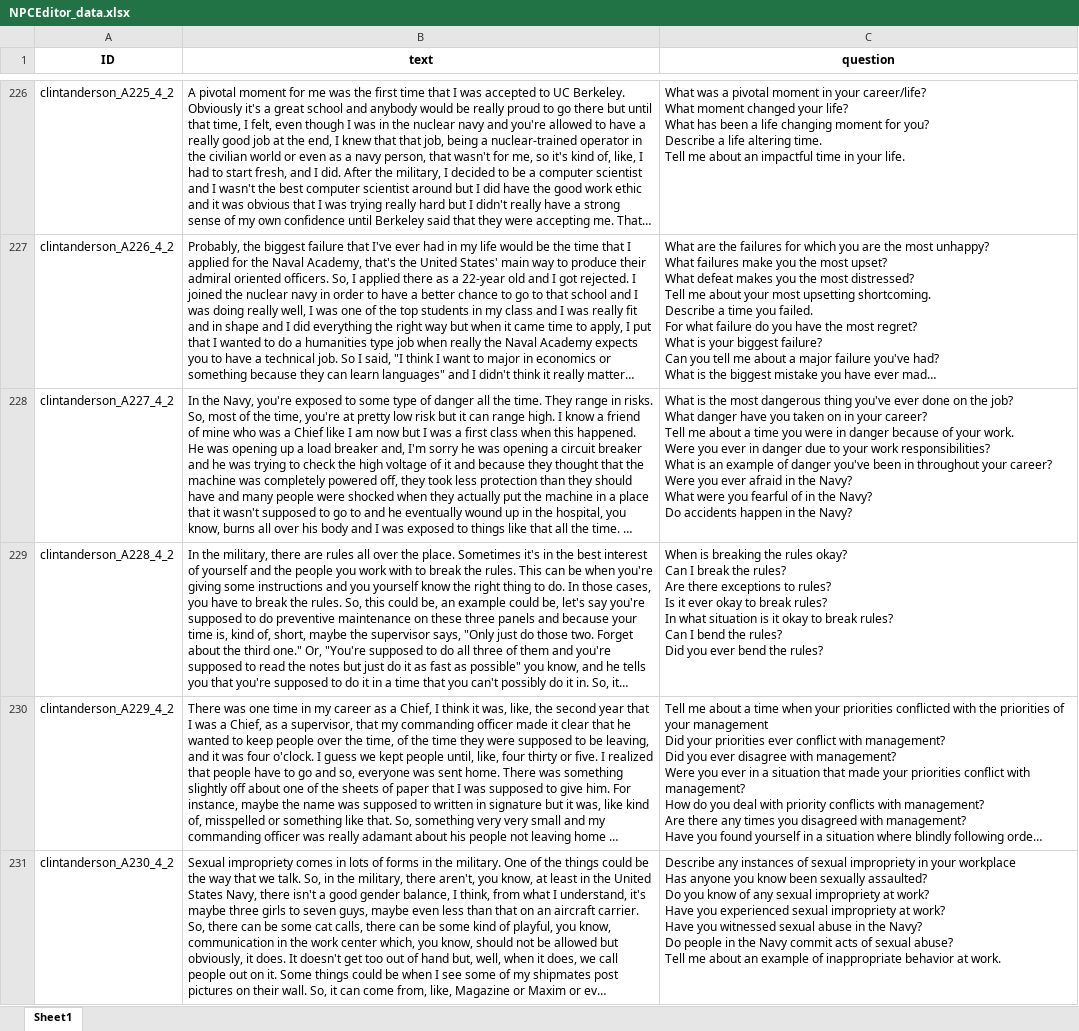
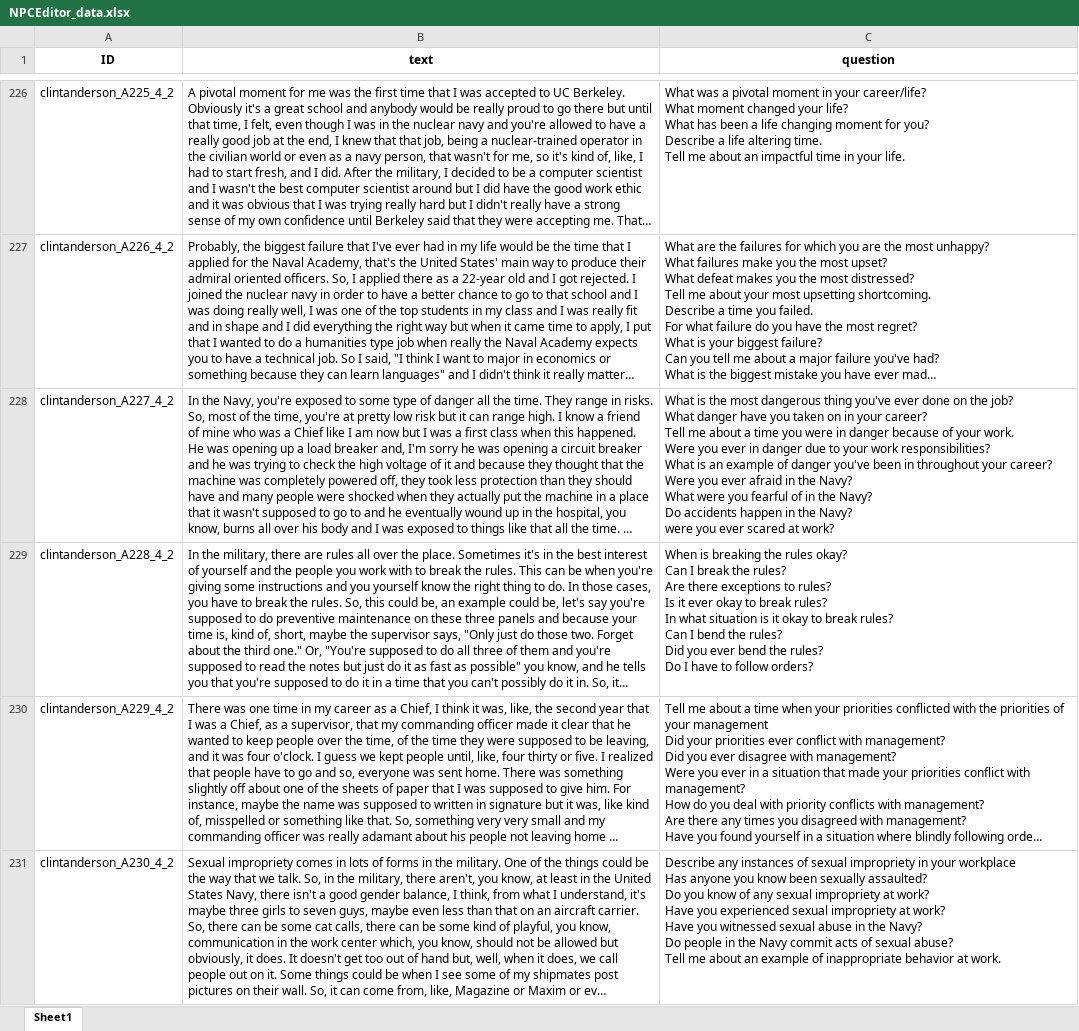
Before and after one commit to ICTLearningSciences/org-pal3-mentorpal, an Excel workbook: data/NPCEditor_data.xlsx, sheet Sheet1, drawn as a sheet; only a part is shown, gaps mark what is left out; long unchanged cells end in …; values as stored, in another font and other column widths than the file's, no borders; ↵ is a line break in a cell; the diff covers the shown part only; the diff names each change by its address in the sheet, - before the commit and + after, or states it on an @@ line.

```diff
--- a/data/NPCEditor_data.xlsx (sheet Sheet1)
+++ b/data/NPCEditor_data.xlsx (sheet Sheet1)
-C228 (question): …the Navy?
+C228 (question): …the Navy? ↵ were you ever scared at work?
-C229 (question): …the rules?
+C229 (question): …the rules? ↵ Do I have to follow orders?
```
Also changed, not shown: 30 edited cells elsewhere in this sheet, data/Questions_Paraphrases_Answers.xlsx, 3 other files.
